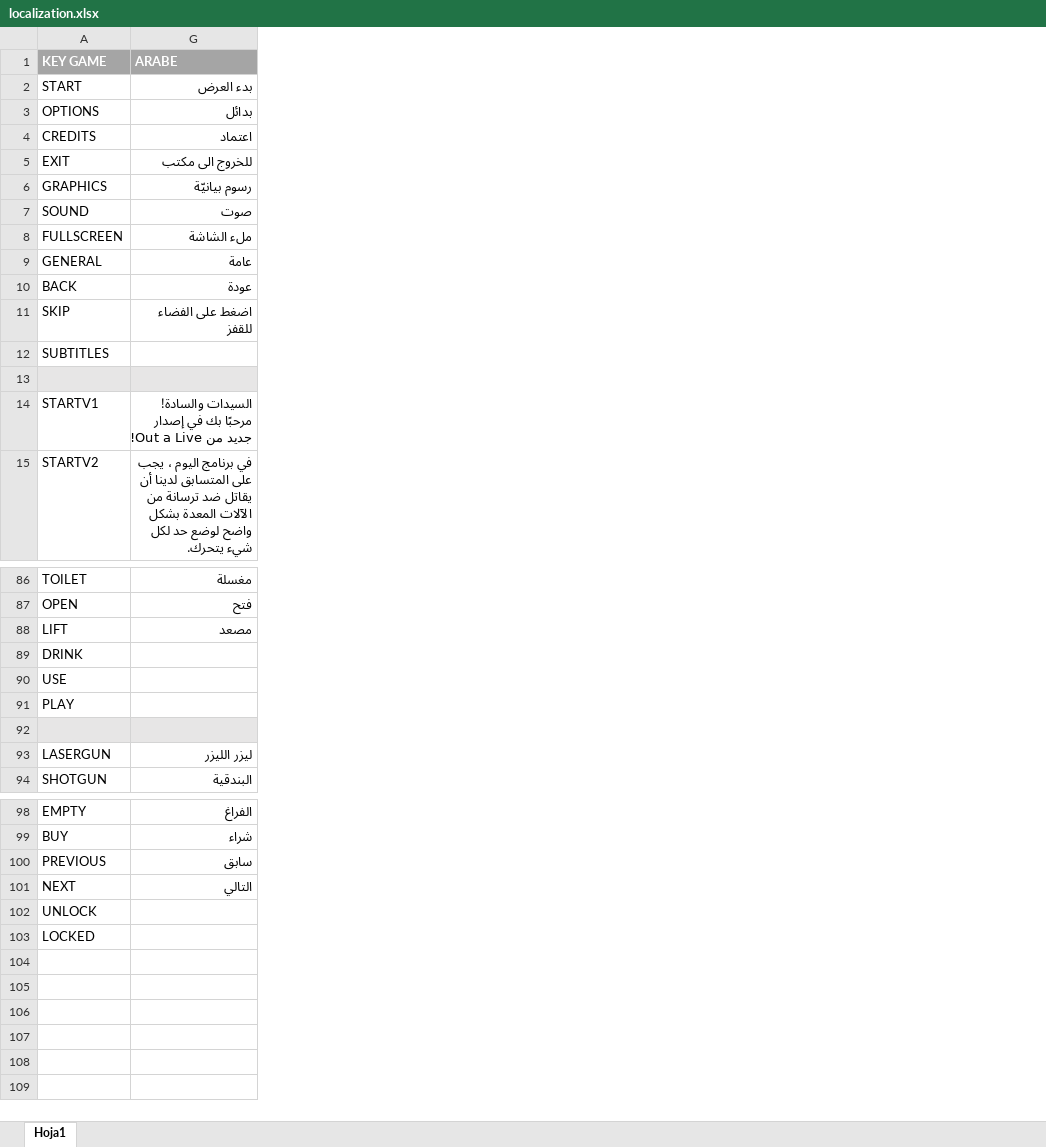
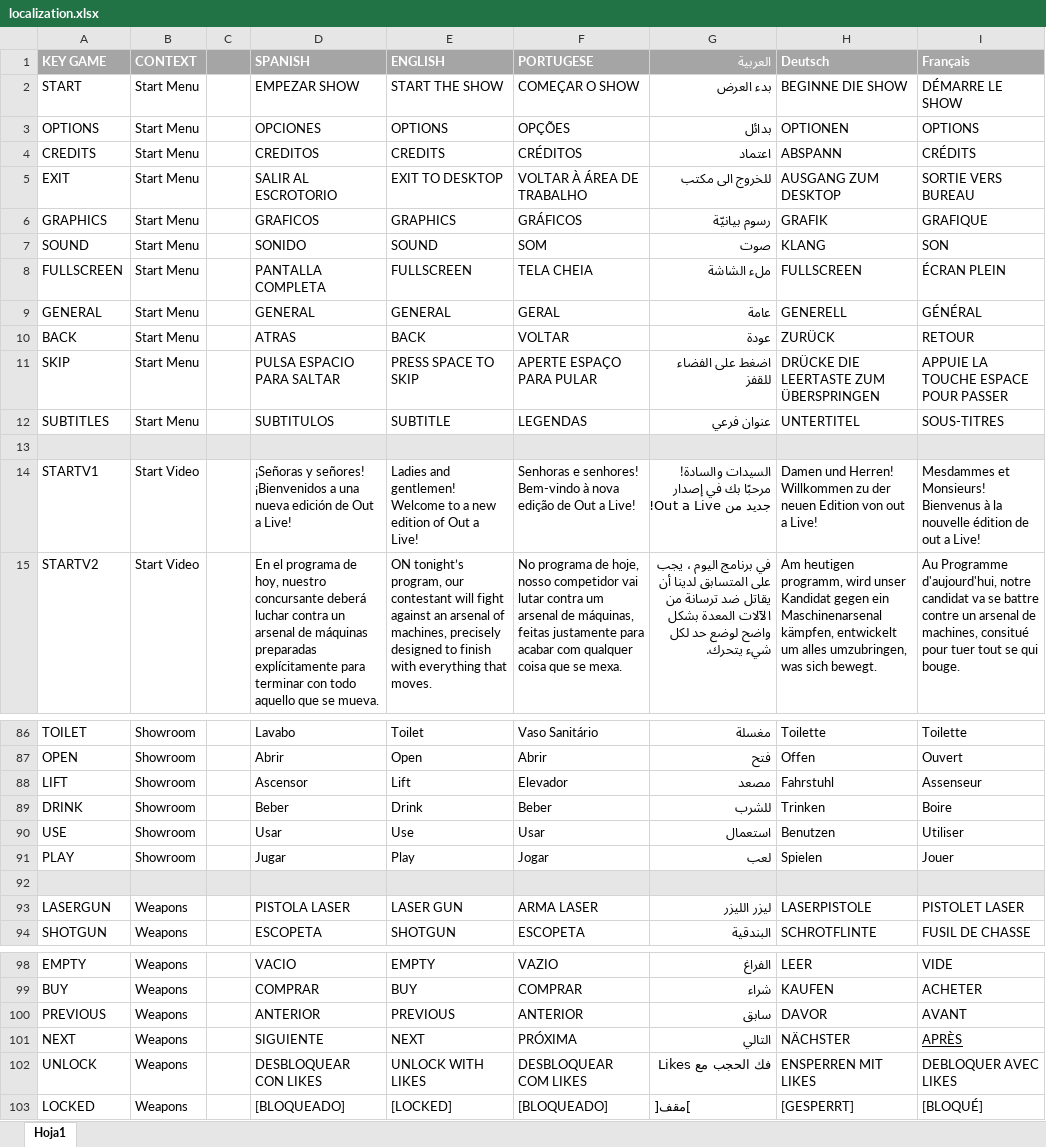
Before and after one commit to LastCoffeeStudio/Out-aLive, an Excel workbook: ShowPT/Assets/Localization/localization.xlsx, sheet Hoja1, drawn as a sheet; only a part is shown, gaps mark what is left out; values as stored, in another font and other column widths than the file's, no borders; the diff names each change by its address in the sheet, - before the commit and + after, or states it on an @@ line.

Commit message:
Added translation for controls Screens and added French and Deutsch

```diff
--- a/ShowPT/Assets/Localization/localization.xlsx (sheet Hoja1)
+++ b/ShowPT/Assets/Localization/localization.xlsx (sheet Hoja1)
@@ column B (CONTEXT) unhidden, rows 2-15: Start Menu | Start Menu | Start Menu | Start Menu | Start Menu | Start Menu | Start Menu | Start Menu | Start Menu | Start Menu | Start Menu |  | Start Video | Start Video; rows 86-94: Showroom | Showroom | Showroom | Showroom | Showroom | Showroom |  | Weapons | Weapons; rows 98-103: all Weapons @@
@@ column C unhidden, empty @@
@@ column D (SPANISH) unhidden, rows 2-15: EMPEZAR SHOW | OPCIONES | CREDITOS | SALIR AL ESCROTORIO | GRAFICOS | SONIDO | PANTALLA COMPLETA | GENERAL | ATRAS | PULSA ESPACIO PARA SALTAR | SUBTITULOS |  | ¡Señoras y señores! ¡Bienvenidos a una nueva edición de Out a Live! | En el programa de hoy, nuestro concursante deberá luchar contra un arsenal de máquinas preparadas explícitamente para terminar con todo aquello que se mueva.; rows 86-94: Lavabo | Abrir | Ascensor | Beber | Usar | Jugar |  | PISTOLA LASER | ESCOPETA; rows 98-103: VACIO | COMPRAR | ANTERIOR | SIGUIENTE | DESBLOQUEAR CON LIKES | [BLOQUEADO] @@
@@ column E (ENGLISH) unhidden, rows 2-15: START THE SHOW | OPTIONS | CREDITS | EXIT TO DESKTOP | GRAPHICS | SOUND | FULLSCREEN | GENERAL | BACK | PRESS SPACE TO SKIP | SUBTITLE |  | Ladies and gentlemen! Welcome to a new edition of Out a Live! | ON tonight’s program, our contestant will fight against an arsenal of machines, precisely designed to finish with everything that moves.; rows 86-94: Toilet | Open | Lift | Drink | Use | Play |  | LASER GUN | SHOTGUN; rows 98-103: EMPTY | BUY | PREVIOUS | NEXT | UNLOCK WITH LIKES | [LOCKED] @@
@@ column F (PORTUGESE) unhidden, rows 2-15: COMEÇAR O SHOW | OPÇÕES | CRÉDITOS | VOLTAR À ÁREA DE TRABALHO | GRÁFICOS | SOM | TELA CHEIA | GERAL | VOLTAR | APERTE ESPAÇO PARA PULAR | LEGENDAS |  | Senhoras e senhores! Bem-vindo à nova edição de Out a Live! | No programa de hoje, nosso competidor vai lutar contra um arsenal de máquinas, feitas justamente para acabar com qualquer coisa que se mexa.; rows 86-94: Vaso Sanitário | Abrir | Elevador | Beber | Usar | Jogar |  | ARMA LASER | ESCOPETA; rows 98-103: VAZIO | COMPRAR | ANTERIOR | PRÓXIMA | DESBLOQUEAR COM LIKES | [BLOQUEADO] @@
+column H (Deutsch), rows 2-15: BEGINNE DIE SHOW | OPTIONEN | ABSPANN | AUSGANG ZUM DESKTOP | GRAFIK | KLANG | FULLSCREEN | GENERELL | ZURÜCK | DRÜCKE DIE LEERTASTE ZUM ÜBERSPRINGEN | UNTERTITEL |  | Damen und Herren! Willkommen zu der neuen Edition von out a Live! | Am heutigen programm, wird unser Kandidat gegen ein Maschinenarsenal kämpfen, entwickelt um alles umzubringen, was sich bewegt.; rows 86-94: Toilette | Offen | Fahrstuhl | Trinken | Benutzen | Spielen |  | LASERPISTOLE | SCHROTFLINTE; rows 98-103: LEER | KAUFEN | DAVOR | NÄCHSTER | ENSPERREN MIT LIKES | [GESPERRT]
+column I (Français), rows 2-15: DÉMARRE LE SHOW | OPTIONS | CRÉDITS | SORTIE VERS BUREAU | GRAFIQUE | SON | ÉCRAN PLEIN | GÉNÉRAL | RETOUR | APPUIE LA TOUCHE ESPACE POUR PASSER | SOUS-TITRES |  | Mesdammes et Monsieurs! Bienvenus à la nouvelle édition de out a Live! | Au Programme d'aujourd'hui, notre candidat va se battre contre un arsenal de machines, consitué pour tuer tout se qui bouge.; rows 86-94: Toilette | Ouvert | Assenseur | Boire | Utiliser | Jouer |  | PISTOLET LASER | FUSIL DE CHASSE; rows 98-103: VIDE | ACHETER | AVANT | APRÈS | DEBLOQUER AVEC LIKES | [BLOQUÉ]
-G1: ARABE
+G1: العربية
-G12 (العربية): (empty)
+G12 (العربية): عنوان فرعي
-G89 (العربية): (empty)
+G89 (العربية): للشرب
-G90 (العربية): (empty)
+G90 (العربية): استعمال
-G91 (العربية): (empty)
+G91 (العربية): لعب
-G102 (العربية): (empty)
+G102 (العربية): فك الحجب مع Likes
-G103 (العربية): (empty)
+G103 (العربية): ]مقف[
```
Also changed, not shown: 38 other files.
